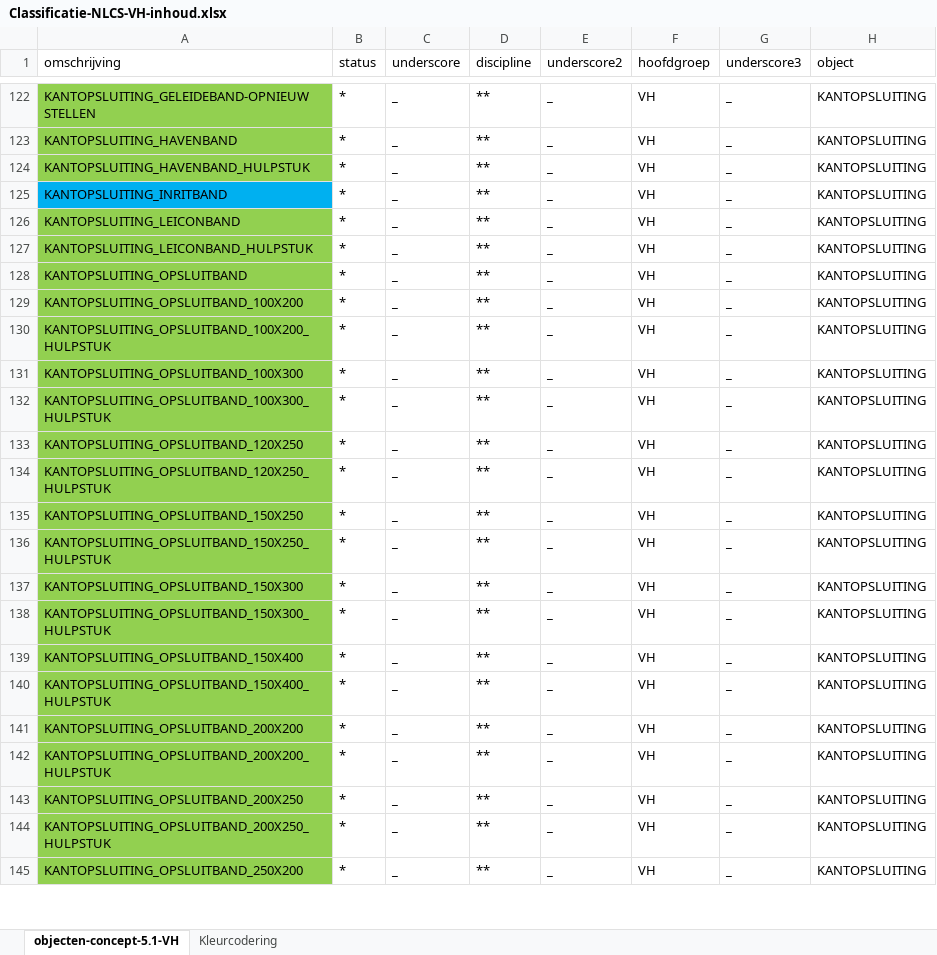
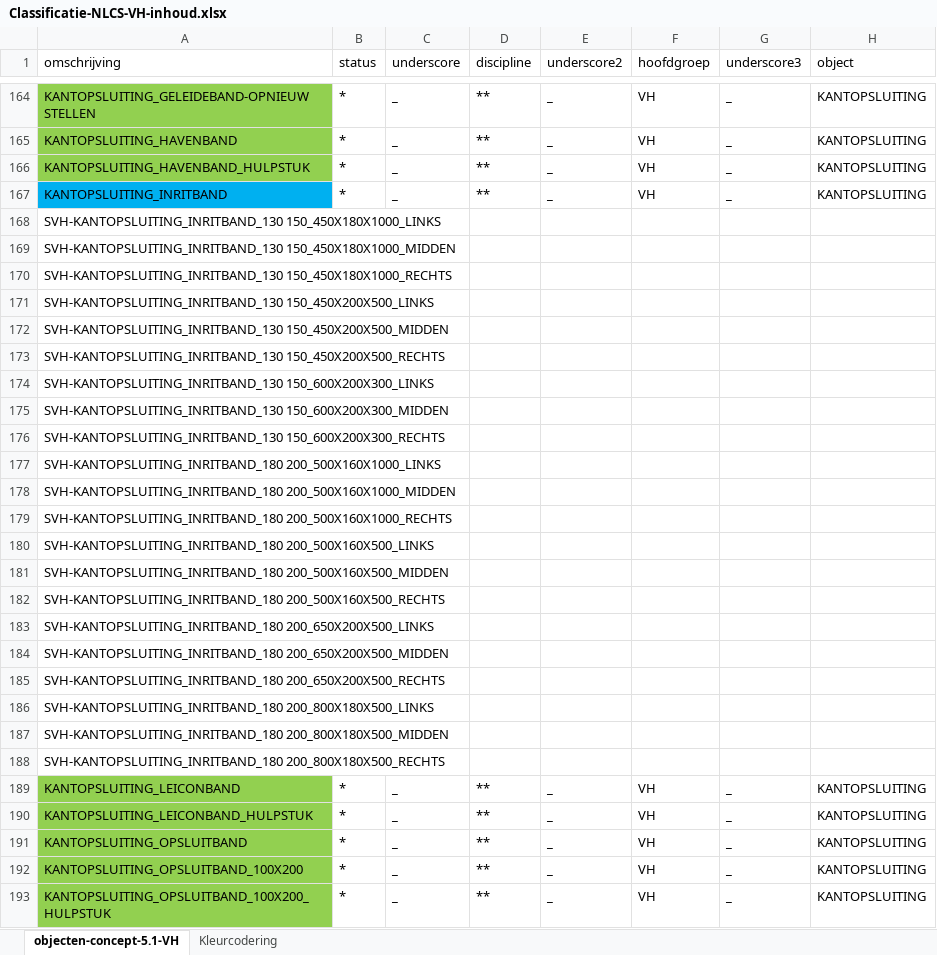
Before and after one commit to nl-digigo/NLCS, an Excel workbook: ontwikkeling/classificatie/fase 1 Inhoud classificatie VH/Classificatie-NLCS-VH-inhoud.xlsx, sheet objecten-concept-5.1-VH, drawn as a sheet; only a part is shown, gaps mark what is left out; the shorter side is filled out with more unchanged rows; values as stored, in another font and other column widths than the file's, no borders; rows hold the shown columns only; the diff covers the shown part only; the diff names each change by its address in the sheet, - before the commit and + after, or states it on an @@ line.

```diff
--- a/ontwikkeling/classificatie/fase 1 Inhoud classificatie VH/Classificatie-NLCS-VH-inhoud.xlsx (sheet objecten-concept-5.1-VH)
+++ b/ontwikkeling/classificatie/fase 1 Inhoud classificatie VH/Classificatie-NLCS-VH-inhoud.xlsx (sheet objecten-concept-5.1-VH)
+row 168: SVH-KANTOPSLUITING_INRITBAND_130 150_450X180X1000_LINKS
+row 169: SVH-KANTOPSLUITING_INRITBAND_130 150_450X180X1000_MIDDEN
+row 170: SVH-KANTOPSLUITING_INRITBAND_130 150_450X180X1000_RECHTS
+row 171: SVH-KANTOPSLUITING_INRITBAND_130 150_450X200X500_LINKS
+row 172: SVH-KANTOPSLUITING_INRITBAND_130 150_450X200X500_MIDDEN
+row 173: SVH-KANTOPSLUITING_INRITBAND_130 150_450X200X500_RECHTS
+row 174: SVH-KANTOPSLUITING_INRITBAND_130 150_600X200X300_LINKS
+row 175: SVH-KANTOPSLUITING_INRITBAND_130 150_600X200X300_MIDDEN
+row 176: SVH-KANTOPSLUITING_INRITBAND_130 150_600X200X300_RECHTS
+row 177: SVH-KANTOPSLUITING_INRITBAND_180 200_500X160X1000_LINKS
+row 178: SVH-KANTOPSLUITING_INRITBAND_180 200_500X160X1000_MIDDEN
+row 179: SVH-KANTOPSLUITING_INRITBAND_180 200_500X160X1000_RECHTS
+row 180: SVH-KANTOPSLUITING_INRITBAND_180 200_500X160X500_LINKS
+row 181: SVH-KANTOPSLUITING_INRITBAND_180 200_500X160X500_MIDDEN
+row 182: SVH-KANTOPSLUITING_INRITBAND_180 200_500X160X500_RECHTS
+row 183: SVH-KANTOPSLUITING_INRITBAND_180 200_650X200X500_LINKS
+row 184: SVH-KANTOPSLUITING_INRITBAND_180 200_650X200X500_MIDDEN
+row 185: SVH-KANTOPSLUITING_INRITBAND_180 200_650X200X500_RECHTS
+row 186: SVH-KANTOPSLUITING_INRITBAND_180 200_800X180X500_LINKS
+row 187: SVH-KANTOPSLUITING_INRITBAND_180 200_800X180X500_MIDDEN
+row 188: SVH-KANTOPSLUITING_INRITBAND_180 200_800X180X500_RECHTS
```
Also changed, not shown: 94 added rows elsewhere in this sheet.
